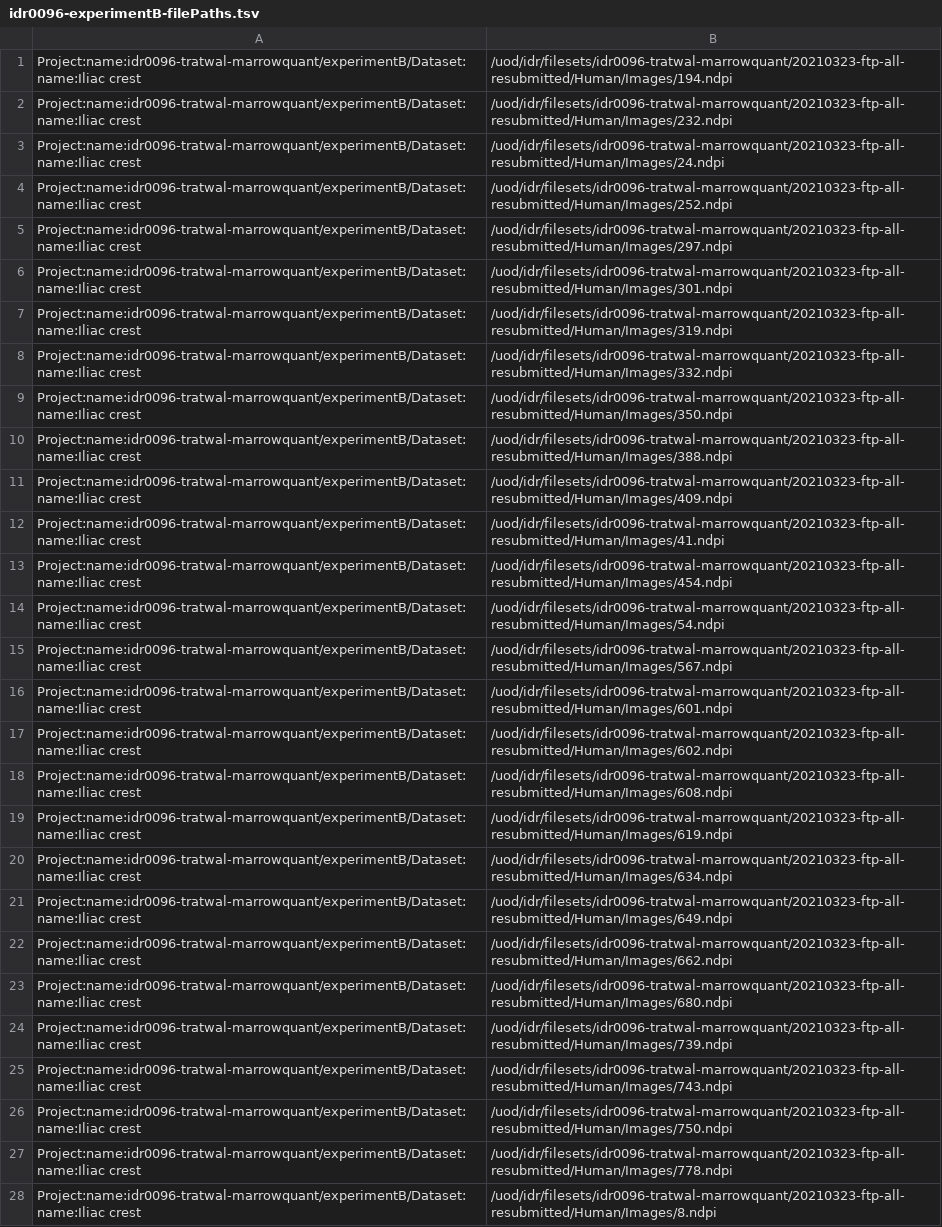
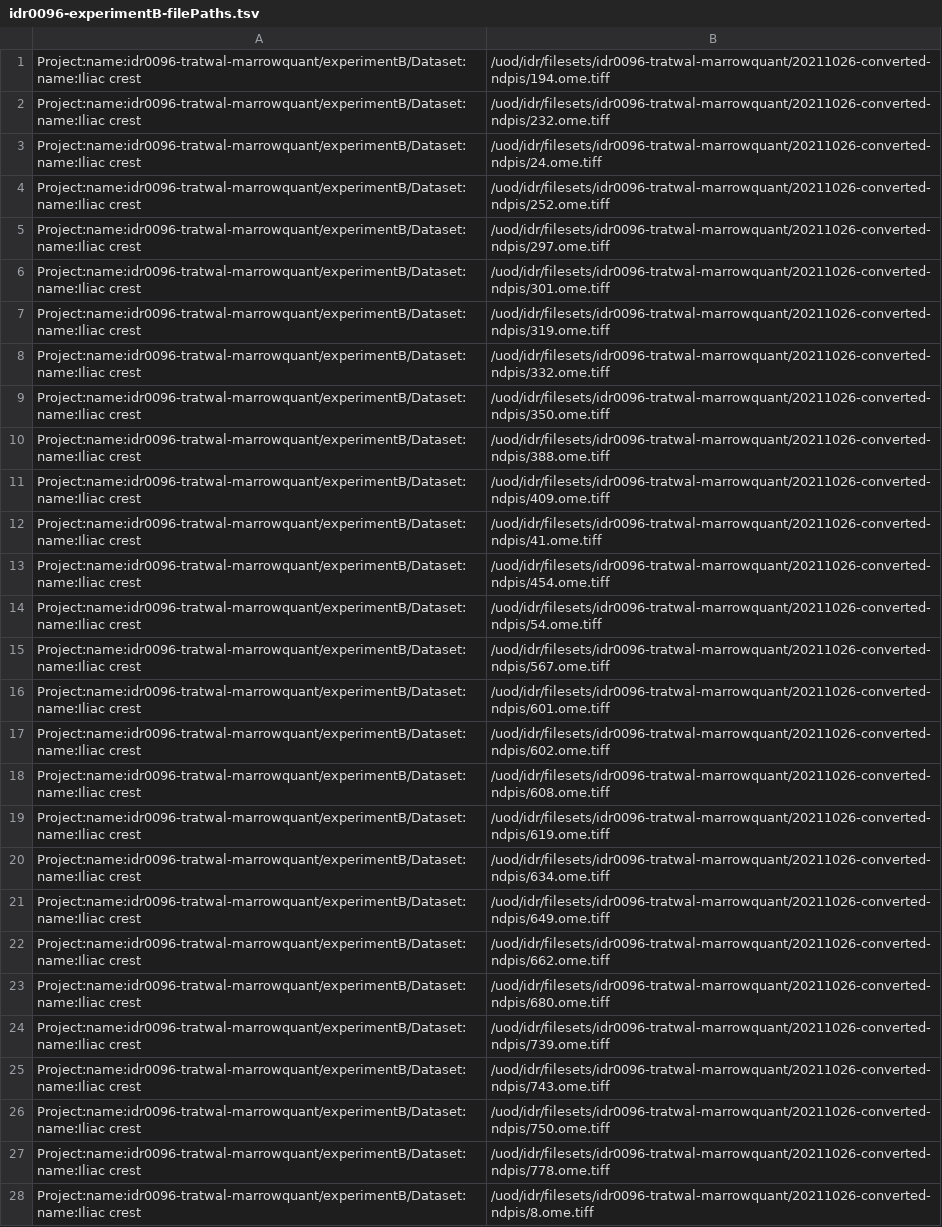
Before and after one commit to IDR/idr0096-tratwal-marrowquant, a TSV file: experimentB/idr0096-experimentB-filePaths.tsv, drawn as a sheet; only a part is shown; the diff covers the shown part only; the diff names each change by its address in the sheet, - before the commit and + after, or states it on an @@ line.

Commit message:
Correct expB filePaths.tsv for the ome.tiffs converted from ndpis

```diff
--- a/experimentB/idr0096-experimentB-filePaths.tsv
+++ b/experimentB/idr0096-experimentB-filePaths.tsv
-B1: /uod/idr/filesets/idr0096-tratwal-marrowquant/20210323-ftp-all-resubmitted/Human/Images/194.ndpi
+B1: /uod/idr/filesets/idr0096-tratwal-marrowquant/20211026-converted-ndpis/194.ome.tiff
-B2: /uod/idr/filesets/idr0096-tratwal-marrowquant/20210323-ftp-all-resubmitted/Human/Images/232.ndpi
+B2: /uod/idr/filesets/idr0096-tratwal-marrowquant/20211026-converted-ndpis/232.ome.tiff
-B3: /uod/idr/filesets/idr0096-tratwal-marrowquant/20210323-ftp-all-resubmitted/Human/Images/24.ndpi
+B3: /uod/idr/filesets/idr0096-tratwal-marrowquant/20211026-converted-ndpis/24.ome.tiff
-B4: /uod/idr/filesets/idr0096-tratwal-marrowquant/20210323-ftp-all-resubmitted/Human/Images/252.ndpi
+B4: /uod/idr/filesets/idr0096-tratwal-marrowquant/20211026-converted-ndpis/252.ome.tiff
-B5: /uod/idr/filesets/idr0096-tratwal-marrowquant/20210323-ftp-all-resubmitted/Human/Images/297.ndpi
+B5: /uod/idr/filesets/idr0096-tratwal-marrowquant/20211026-converted-ndpis/297.ome.tiff
-B6: /uod/idr/filesets/idr0096-tratwal-marrowquant/20210323-ftp-all-resubmitted/Human/Images/301.ndpi
+B6: /uod/idr/filesets/idr0096-tratwal-marrowquant/20211026-converted-ndpis/301.ome.tiff
-B7: /uod/idr/filesets/idr0096-tratwal-marrowquant/20210323-ftp-all-resubmitted/Human/Images/319.ndpi
+B7: /uod/idr/filesets/idr0096-tratwal-marrowquant/20211026-converted-ndpis/319.ome.tiff
-B8: /uod/idr/filesets/idr0096-tratwal-marrowquant/20210323-ftp-all-resubmitted/Human/Images/332.ndpi
+B8: /uod/idr/filesets/idr0096-tratwal-marrowquant/20211026-converted-ndpis/332.ome.tiff
-B9: /uod/idr/filesets/idr0096-tratwal-marrowquant/20210323-ftp-all-resubmitted/Human/Images/350.ndpi
+B9: /uod/idr/filesets/idr0096-tratwal-marrowquant/20211026-converted-ndpis/350.ome.tiff
-B10: /uod/idr/filesets/idr0096-tratwal-marrowquant/20210323-ftp-all-resubmitted/Human/Images/388.ndpi
+B10: /uod/idr/filesets/idr0096-tratwal-marrowquant/20211026-converted-ndpis/388.ome.tiff
-B11: /uod/idr/filesets/idr0096-tratwal-marrowquant/20210323-ftp-all-resubmitted/Human/Images/409.ndpi
+B11: /uod/idr/filesets/idr0096-tratwal-marrowquant/20211026-converted-ndpis/409.ome.tiff
-B12: /uod/idr/filesets/idr0096-tratwal-marrowquant/20210323-ftp-all-resubmitted/Human/Images/41.ndpi
+B12: /uod/idr/filesets/idr0096-tratwal-marrowquant/20211026-converted-ndpis/41.ome.tiff
-B13: /uod/idr/filesets/idr0096-tratwal-marrowquant/20210323-ftp-all-resubmitted/Human/Images/454.ndpi
+B13: /uod/idr/filesets/idr0096-tratwal-marrowquant/20211026-converted-ndpis/454.ome.tiff
-B14: /uod/idr/filesets/idr0096-tratwal-marrowquant/20210323-ftp-all-resubmitted/Human/Images/54.ndpi
+B14: /uod/idr/filesets/idr0096-tratwal-marrowquant/20211026-converted-ndpis/54.ome.tiff
-B15: /uod/idr/filesets/idr0096-tratwal-marrowquant/20210323-ftp-all-resubmitted/Human/Images/567.ndpi
+B15: /uod/idr/filesets/idr0096-tratwal-marrowquant/20211026-converted-ndpis/567.ome.tiff
-B16: /uod/idr/filesets/idr0096-tratwal-marrowquant/20210323-ftp-all-resubmitted/Human/Images/601.ndpi
+B16: /uod/idr/filesets/idr0096-tratwal-marrowquant/20211026-converted-ndpis/601.ome.tiff
-B17: /uod/idr/filesets/idr0096-tratwal-marrowquant/20210323-ftp-all-resubmitted/Human/Images/602.ndpi
+B17: /uod/idr/filesets/idr0096-tratwal-marrowquant/20211026-converted-ndpis/602.ome.tiff
-B18: /uod/idr/filesets/idr0096-tratwal-marrowquant/20210323-ftp-all-resubmitted/Human/Images/608.ndpi
+B18: /uod/idr/filesets/idr0096-tratwal-marrowquant/20211026-converted-ndpis/608.ome.tiff
-B19: /uod/idr/filesets/idr0096-tratwal-marrowquant/20210323-ftp-all-resubmitted/Human/Images/619.ndpi
+B19: /uod/idr/filesets/idr0096-tratwal-marrowquant/20211026-converted-ndpis/619.ome.tiff
-B20: /uod/idr/filesets/idr0096-tratwal-marrowquant/20210323-ftp-all-resubmitted/Human/Images/634.ndpi
+B20: /uod/idr/filesets/idr0096-tratwal-marrowquant/20211026-converted-ndpis/634.ome.tiff
-B21: /uod/idr/filesets/idr0096-tratwal-marrowquant/20210323-ftp-all-resubmitted/Human/Images/649.ndpi
+B21: /uod/idr/filesets/idr0096-tratwal-marrowquant/20211026-converted-ndpis/649.ome.tiff
-B22: /uod/idr/filesets/idr0096-tratwal-marrowquant/20210323-ftp-all-resubmitted/Human/Images/662.ndpi
+B22: /uod/idr/filesets/idr0096-tratwal-marrowquant/20211026-converted-ndpis/662.ome.tiff
-B23: /uod/idr/filesets/idr0096-tratwal-marrowquant/20210323-ftp-all-resubmitted/Human/Images/680.ndpi
+B23: /uod/idr/filesets/idr0096-tratwal-marrowquant/20211026-converted-ndpis/680.ome.tiff
-B24: /uod/idr/filesets/idr0096-tratwal-marrowquant/20210323-ftp-all-resubmitted/Human/Images/739.ndpi
+B24: /uod/idr/filesets/idr0096-tratwal-marrowquant/20211026-converted-ndpis/739.ome.tiff
-B25: /uod/idr/filesets/idr0096-tratwal-marrowquant/20210323-ftp-all-resubmitted/Human/Images/743.ndpi
+B25: /uod/idr/filesets/idr0096-tratwal-marrowquant/20211026-converted-ndpis/743.ome.tiff
-B26: /uod/idr/filesets/idr0096-tratwal-marrowquant/20210323-ftp-all-resubmitted/Human/Images/750.ndpi
+B26: /uod/idr/filesets/idr0096-tratwal-marrowquant/20211026-converted-ndpis/750.ome.tiff
-B27: /uod/idr/filesets/idr0096-tratwal-marrowquant/20210323-ftp-all-resubmitted/Human/Images/778.ndpi
+B27: /uod/idr/filesets/idr0096-tratwal-marrowquant/20211026-converted-ndpis/778.ome.tiff
-B28: /uod/idr/filesets/idr0096-tratwal-marrowquant/20210323-ftp-all-resubmitted/Human/Images/8.ndpi
+B28: /uod/idr/filesets/idr0096-tratwal-marrowquant/20211026-converted-ndpis/8.ome.tiff
```
Also changed, not shown: 4 edited cells elsewhere in this file.
